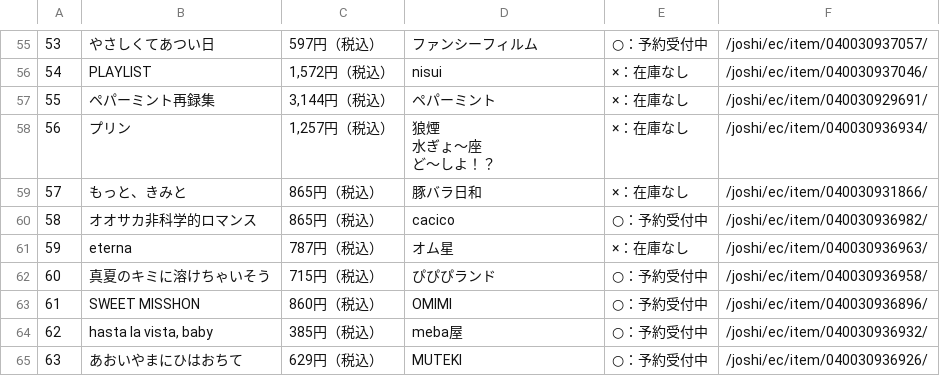
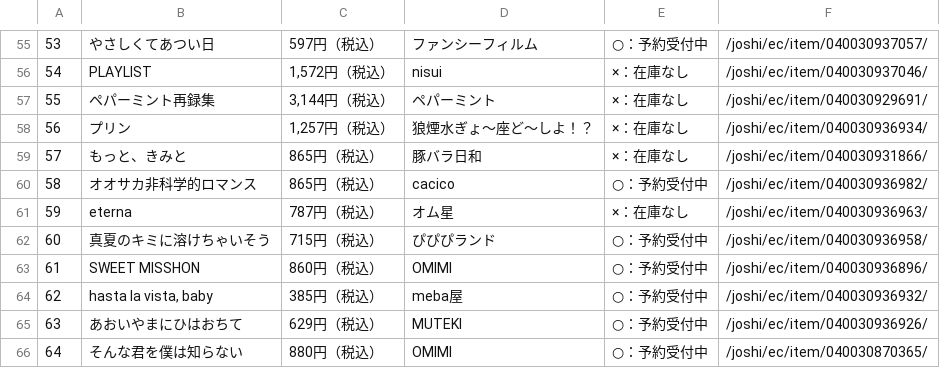
Before and after one commit to luca374/assignment_4, a CSV file: fanbook_information.csv, drawn as a sheet; only a part is shown, gaps mark what is left out; the shorter side is filled out with more unchanged rows.

Commit message:
Update fanbook_information.csv

```diff
--- a/fanbook_information.csv
+++ b/fanbook_information.csv
@@ -57,5 +57,3 @@
 55	ペパーミント再録集	3,144円（税込）	ペパーミント	×：在庫なし	/joshi/ec/item/040030929691/
-56	プリン	1,257円（税込）	"狼煙
-水ぎょ～座
-ど～しよ！？"	×：在庫なし	/joshi/ec/item/040030936934/
+56	プリン	1,257円（税込）	"狼煙水ぎょ～座ど～しよ！？"	×：在庫なし	/joshi/ec/item/040030936934/
 57	もっと、きみと	865円（税込）	豚バラ日和	×：在庫なし	/joshi/ec/item/040030931866/
```
